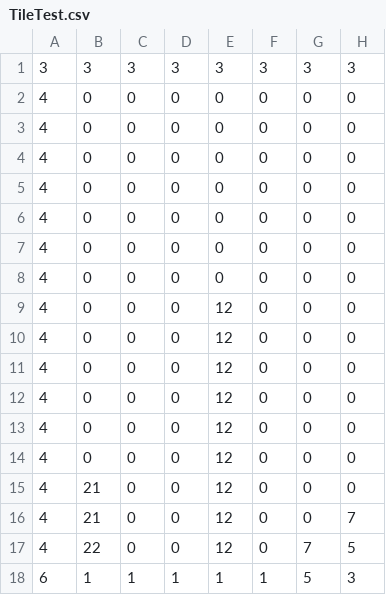
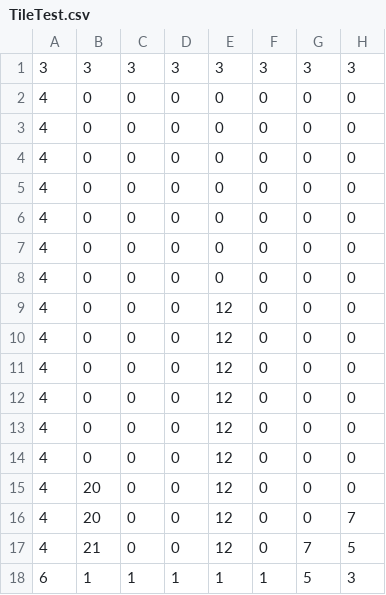
Before and after one commit to Ogame3334/bnscup2023, a CSV file: bnscup2023/Assets/Fields/TileTest.csv, drawn as a sheet; only a part is shown; the diff names each change by its address in the sheet, - before the commit and + after, or states it on an @@ line.

```diff
--- a/bnscup2023/Assets/Fields/TileTest.csv
+++ b/bnscup2023/Assets/Fields/TileTest.csv
-B15:B16: 21
+B15:B16: 20
-B17: 22
+B17: 21
```
Also changed, not shown: 1 other file.
